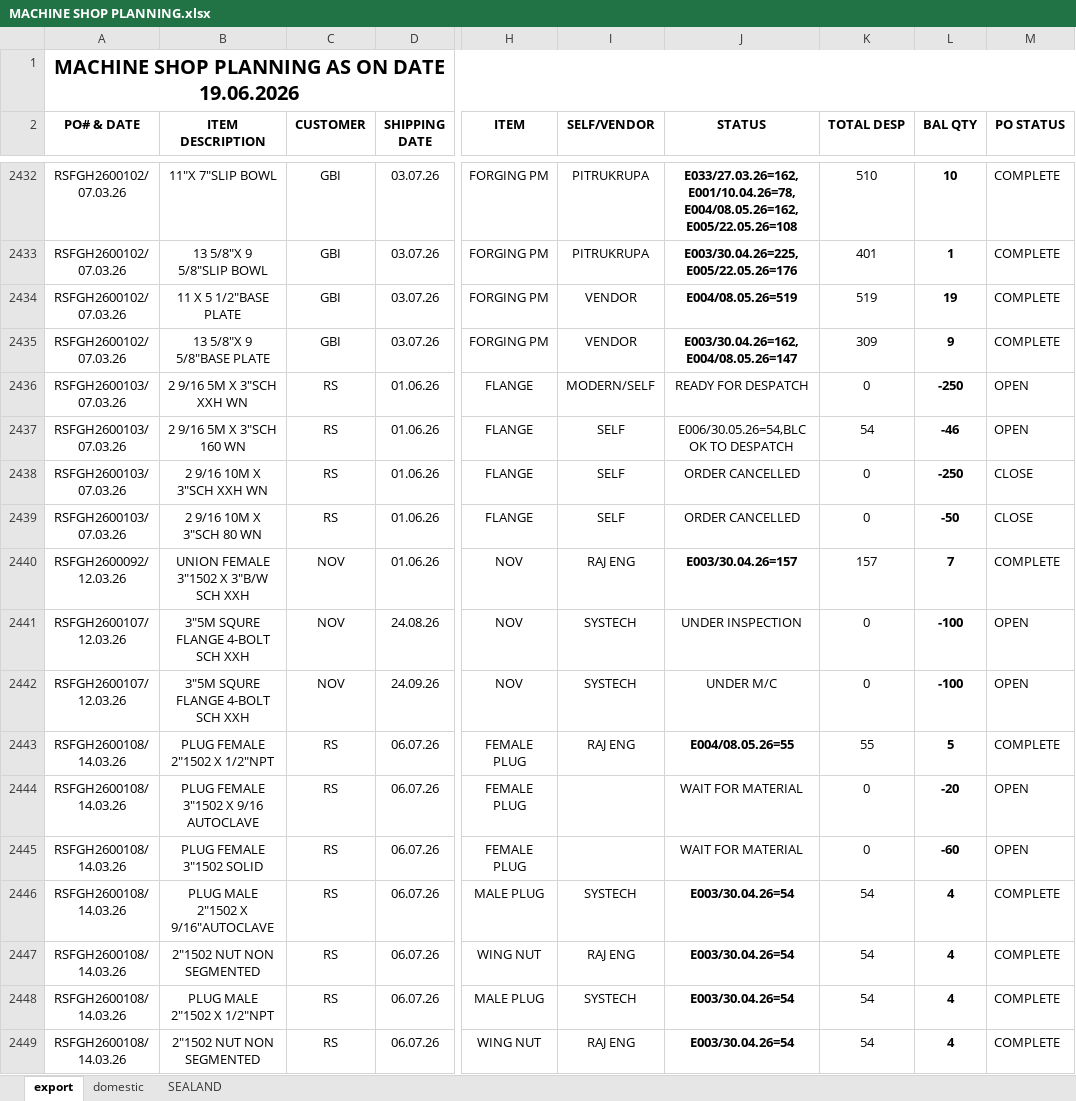
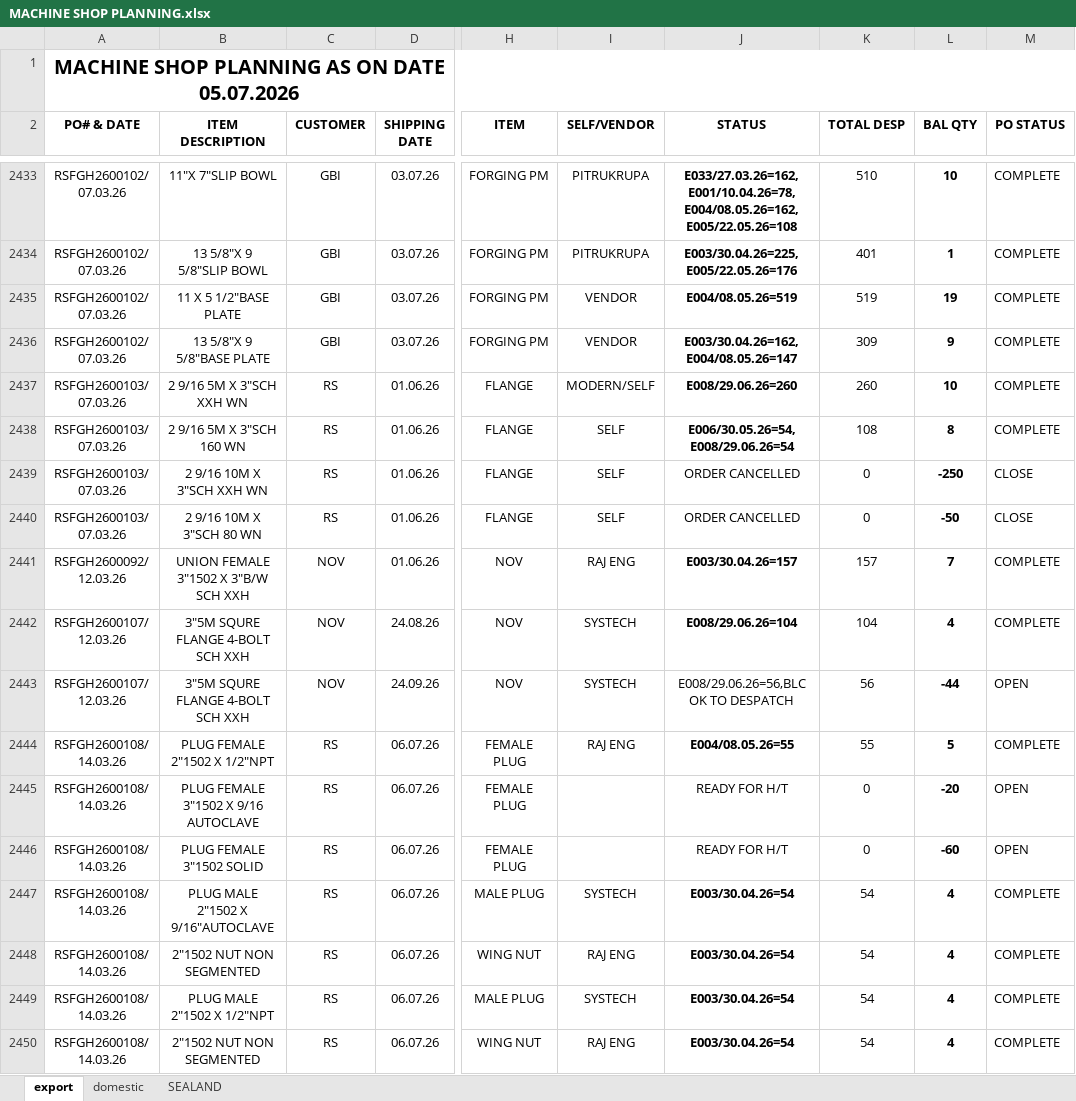
Before and after one commit to advaitdarshan/marsproduction, an Excel workbook: MACHINE SHOP PLANNING.xlsx, sheet export, drawn as a sheet; only a part is shown, gaps mark what is left out; values as stored, in another font and other column widths than the file's, no borders; addresses are those after the commit; the diff covers the shown part only; the diff names each change by its address in the sheet, - before the commit and + after, or states it on an @@ line.

Commit message:
Daily Data Overwritten and Updated

```diff
--- a/MACHINE SHOP PLANNING.xlsx (sheet export)
+++ b/MACHINE SHOP PLANNING.xlsx (sheet export)
-A1 (PO# & DATE): MACHINE SHOP PLANNING AS ON DATE 19.06.2026
+A1 (PO# & DATE): MACHINE SHOP PLANNING AS ON DATE 05.07.2026
-J2437 (STATUS): READY FOR DESPATCH
+J2437 (STATUS): E008/29.06.26=260
-J2437:J2438 bold: off
+J2437:J2438 bold: on
-K2437 (TOTAL DESP): 0
+K2437 (TOTAL DESP): 260
-L2437 (BAL QTY): -250
+L2437 (BAL QTY): 10
-M2437:M2438 (PO STATUS): OPEN
+M2437:M2438 (PO STATUS): COMPLETE
-J2438 (STATUS): E006/30.05.26=54,BLC OK TO DESPATCH
+J2438 (STATUS): E006/30.05.26=54,E008/29.06.26=54
-K2438 (TOTAL DESP): 54
+K2438 (TOTAL DESP): 108
-L2438 (BAL QTY): -46
+L2438 (BAL QTY): 8
-J2442 (STATUS): UNDER INSPECTION
+J2442 (STATUS): E008/29.06.26=104
-J2442 bold: off
+J2442 bold: on
-K2442 (TOTAL DESP): 0
+K2442 (TOTAL DESP): 104
-L2442 (BAL QTY): -100
+L2442 (BAL QTY): 4
-M2442 (PO STATUS): OPEN
+M2442 (PO STATUS): COMPLETE
-J2443 (STATUS): UNDER M/C
+J2443 (STATUS): E008/29.06.26=56,BLC OK TO DESPATCH
-K2443 (TOTAL DESP): 0
+K2443 (TOTAL DESP): 56
-L2443 (BAL QTY): -100
+L2443 (BAL QTY): -44
-J2445:J2446 (STATUS): WAIT FOR MATERIAL
+J2445:J2446 (STATUS): READY FOR H/T
```
Also changed, not shown: 71 added rows, 3 removed rows, 84 edited cells and cell formats elsewhere in this sheet, sheet SEALAND, sheet domestic, formulas that keep their value, CUTTING REGISTER.xlsx, NOTE BOOK RAW MATERIAL.xlsx, 2 other files.
